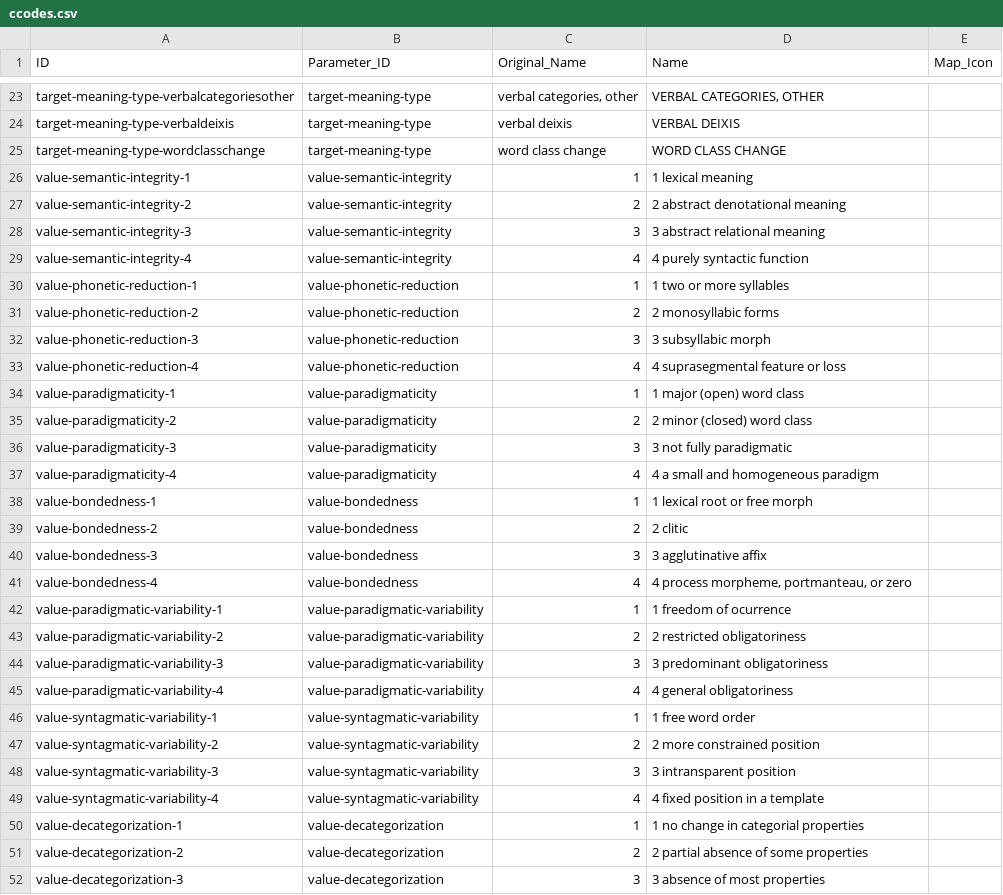
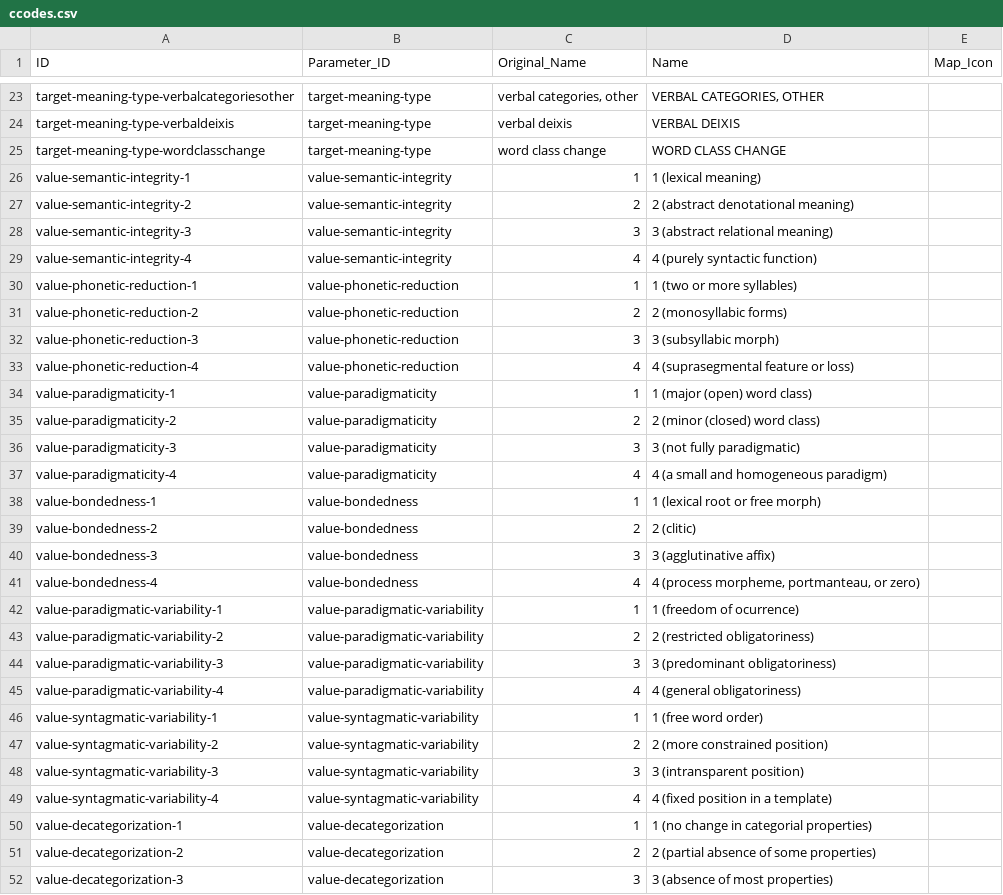
Before and after one commit to cldf-datasets/magram, a CSV file: etc/ccodes.csv, drawn as a sheet; only a part is shown, gaps mark what is left out; the diff covers the shown part only.

Commit message:
data update

```diff
--- a/etc/ccodes.csv
+++ b/etc/ccodes.csv
@@ -25,28 +25,28 @@ target-meaning-type-verbaldeixis,target-meaning-type,verbal deixis,VERBAL DEIXIS
 target-meaning-type-wordclasschange,target-meaning-type,word class change,WORD CLASS CHANGE,
-value-semantic-integrity-1,value-semantic-integrity,1,1 lexical meaning,
-value-semantic-integrity-2,value-semantic-integrity,2,2 abstract denotational meaning,
-value-semantic-integrity-3,value-semantic-integrity,3,3 abstract relational meaning,
-value-semantic-integrity-4,value-semantic-integrity,4,4 purely syntactic function,
-value-phonetic-reduction-1,value-phonetic-reduction,1,1 two or more syllables,
-value-phonetic-reduction-2,value-phonetic-reduction,2,2 monosyllabic forms,
-value-phonetic-reduction-3,value-phonetic-reduction,3,3 subsyllabic morph,
-value-phonetic-reduction-4,value-phonetic-reduction,4,4 suprasegmental feature or loss,
-value-paradigmaticity-1,value-paradigmaticity,1,1 major (open) word class,
-value-paradigmaticity-2,value-paradigmaticity,2,2 minor (closed) word class,
-value-paradigmaticity-3,value-paradigmaticity,3,3 not fully paradigmatic,
-value-paradigmaticity-4,value-paradigmaticity,4,4 a small and homogeneous paradigm,
-value-bondedness-1,value-bondedness,1,1 lexical root or free morph,
-value-bondedness-2,value-bondedness,2,2 clitic,
-value-bondedness-3,value-bondedness,3,3 agglutinative affix,
-value-bondedness-4,value-bondedness,4,"4 process morpheme, portmanteau, or zero",
-value-paradigmatic-variability-1,value-paradigmatic-variability,1,1 freedom of ocurrence,
-value-paradigmatic-variability-2,value-paradigmatic-variability,2,2 restricted obligatoriness,
-value-paradigmatic-variability-3,value-paradigmatic-variability,3,3 predominant obligatoriness,
-value-paradigmatic-variability-4,value-paradigmatic-variability,4,4 general obligatoriness,
-value-syntagmatic-variability-1,value-syntagmatic-variability,1,1 free word order,
-value-syntagmatic-variability-2,value-syntagmatic-variability,2,2 more constrained position,
-value-syntagmatic-variability-3,value-syntagmatic-variability,3,3 intransparent position,
-value-syntagmatic-variability-4,value-syntagmatic-variability,4,4 fixed position in a template,
-value-decategorization-1,value-decategorization,1,1 no change in categorial properties,
-value-decategorization-2,value-decategorization,2,2 partial absence of some properties,
-value-decategorization-3,value-decategorization,3,3 absence of most properties,
+value-semantic-integrity-1,value-semantic-integrity,1,1 (lexical meaning),
+value-semantic-integrity-2,value-semantic-integrity,2,2 (abstract denotational meaning),
+value-semantic-integrity-3,value-semantic-integrity,3,3 (abstract relational meaning),
+value-semantic-integrity-4,value-semantic-integrity,4,4 (purely syntactic function),
+value-phonetic-reduction-1,value-phonetic-reduction,1,1 (two or more syllables),
+value-phonetic-reduction-2,value-phonetic-reduction,2,2 (monosyllabic forms),
+value-phonetic-reduction-3,value-phonetic-reduction,3,3 (subsyllabic morph),
+value-phonetic-reduction-4,value-phonetic-reduction,4,4 (suprasegmental feature or loss),
+value-paradigmaticity-1,value-paradigmaticity,1,1 (major (open) word class),
+value-paradigmaticity-2,value-paradigmaticity,2,2 (minor (closed) word class),
+value-paradigmaticity-3,value-paradigmaticity,3,3 (not fully paradigmatic),
+value-paradigmaticity-4,value-paradigmaticity,4,4 (a small and homogeneous paradigm),
+value-bondedness-1,value-bondedness,1,1 (lexical root or free morph),
+value-bondedness-2,value-bondedness,2,2 (clitic),
+value-bondedness-3,value-bondedness,3,3 (agglutinative affix),
+value-bondedness-4,value-bondedness,4,"4 (process morpheme, portmanteau, or zero)",
+value-paradigmatic-variability-1,value-paradigmatic-variability,1,1 (freedom of ocurrence),
+value-paradigmatic-variability-2,value-paradigmatic-variability,2,2 (restricted obligatoriness),
+value-paradigmatic-variability-3,value-paradigmatic-variability,3,3 (predominant obligatoriness),
+value-paradigmatic-variability-4,value-paradigmatic-variability,4,4 (general obligatoriness),
+value-syntagmatic-variability-1,value-syntagmatic-variability,1,1 (free word order),
+value-syntagmatic-variability-2,value-syntagmatic-variability,2,2 (more constrained position),
+value-syntagmatic-variability-3,value-syntagmatic-variability,3,3 (intransparent position),
+value-syntagmatic-variability-4,value-syntagmatic-variability,4,4 (fixed position in a template),
+value-decategorization-1,value-decategorization,1,1 (no change in categorial properties),
+value-decategorization-2,value-decategorization,2,2 (partial absence of some properties),
+value-decategorization-3,value-decategorization,3,3 (absence of most properties),
```
Also changed, not shown: 21 edited cells elsewhere in this file, etc/lparameters.csv.
